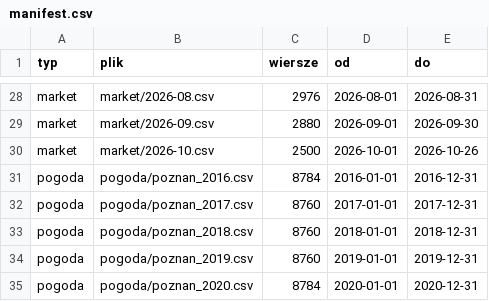
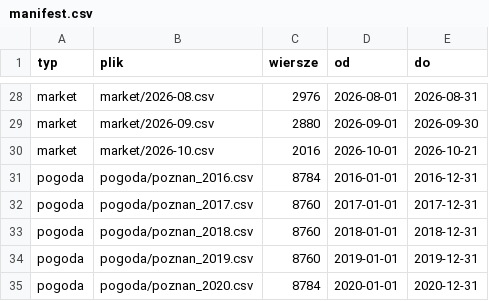
Before and after one commit to Proclever/taryfa-dynamiczna, a CSV file: data/manifest.csv, drawn as a sheet; only a part is shown, gaps mark what is left out.

```diff
--- a/data/manifest.csv
+++ b/data/manifest.csv
@@ -29,3 +29,3 @@ market,market/2026-08.csv,2976,2026-08-01,2026-08-31
 market,market/2026-09.csv,2880,2026-09-01,2026-09-30
-market,market/2026-10.csv,2500,2026-10-01,2026-10-26
+market,market/2026-10.csv,2016,2026-10-01,2026-10-21
 pogoda,pogoda/poznan_2016.csv,8784,2016-01-01,2016-12-31
```
Also changed, not shown: data/aktualizacja.csv, 3 other files.
